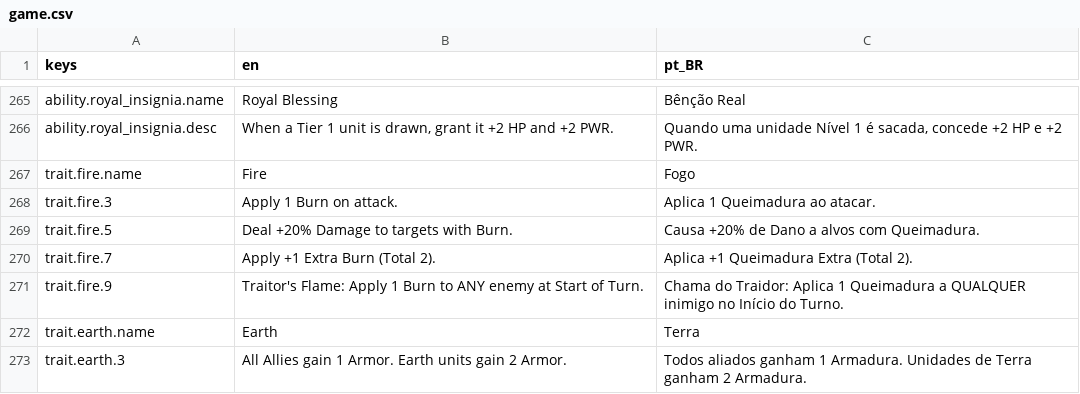
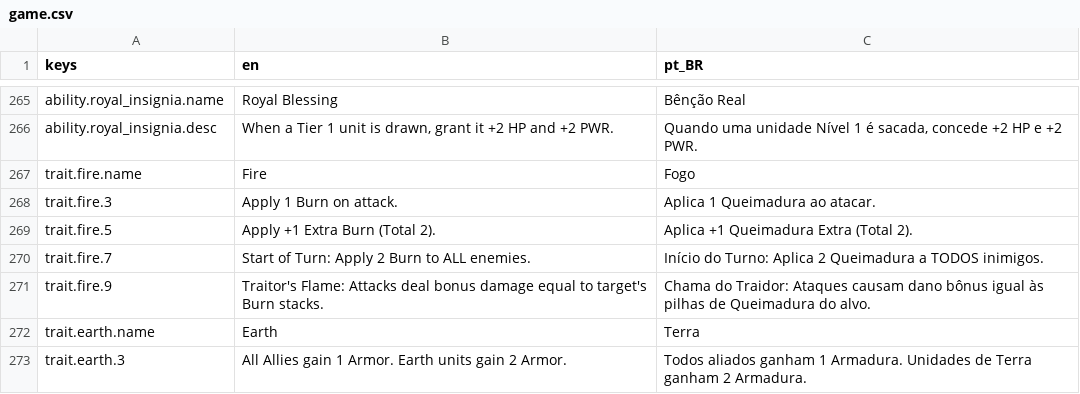
Before and after one commit to OVagamundo/Flashcard-Heroes, a CSV file: localization/game.csv, drawn as a sheet; only a part is shown, gaps mark what is left out.

Commit message:
fire trait modified.

```diff
--- a/localization/game.csv
+++ b/localization/game.csv
@@ -268,5 +268,5 @@ trait.fire.name,Fire,Fogo
 trait.fire.3,"Apply 1 Burn on attack.","Aplica 1 Queimadura ao atacar."
-trait.fire.5,"Deal +20% Damage to targets with Burn.","Causa +20% de Dano a alvos com Queimadura."
-trait.fire.7,"Apply +1 Extra Burn (Total 2).","Aplica +1 Queimadura Extra (Total 2)."
-trait.fire.9,"Traitor's Flame: Apply 1 Burn to ANY enemy at Start of Turn.","Chama do Traidor: Aplica 1 Queimadura a QUALQUER inimigo no Início do Turno."
+trait.fire.5,"Apply +1 Extra Burn (Total 2).","Aplica +1 Queimadura Extra (Total 2)."
+trait.fire.7,"Start of Turn: Apply 2 Burn to ALL enemies.","Início do Turno: Aplica 2 Queimadura a TODOS inimigos."
+trait.fire.9,"Traitor's Flame: Attacks deal bonus damage equal to target's Burn stacks.","Chama do Traidor: Ataques causam dano bônus igual às pilhas de Queimadura do alvo."
 trait.earth.name,Earth,Terra
```
Also changed, not shown: 5 other files.
